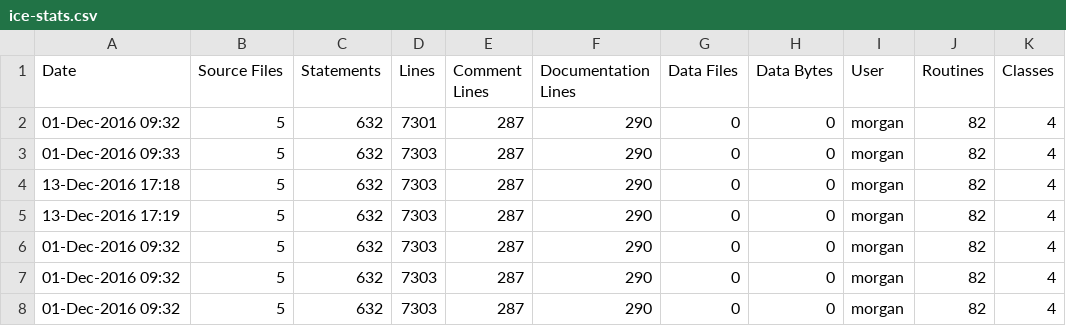
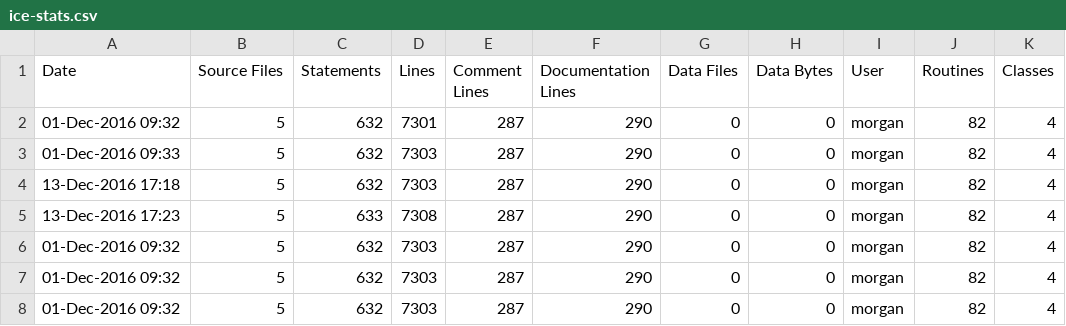
Before and after one commit to RomkoSI/G3D, a CSV file: samples/minimalOpenGL/ice-stats.csv, drawn as a sheet.

```diff
--- a/samples/minimalOpenGL/ice-stats.csv
+++ b/samples/minimalOpenGL/ice-stats.csv
@@ -4,3 +4,3 @@ Date,Source Files,Statements,Lines,Comment Lines,Documentation Lines,Data Files,
 13-Dec-2016 17:18,5,632,7303,287,290,0,0,morgan,82,4
-13-Dec-2016 17:19,5,632,7303,287,290,0,0,morgan,82,4
+13-Dec-2016 17:23,5,633,7308,287,290,0,0,morgan,82,4
 01-Dec-2016 09:32,5,632,7303,287,290,0,0,morgan,82,4
```
Also changed, not shown: 3 other files.
